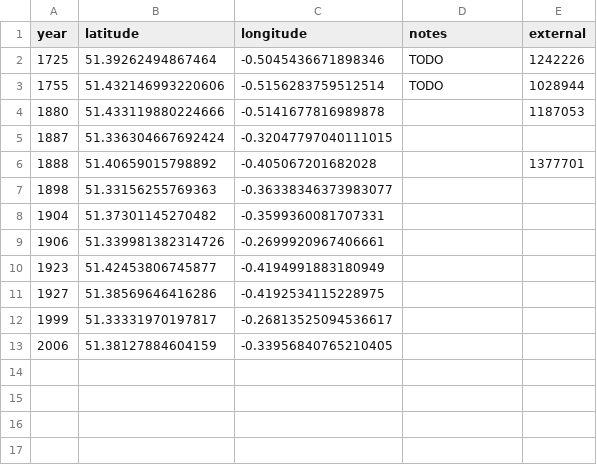
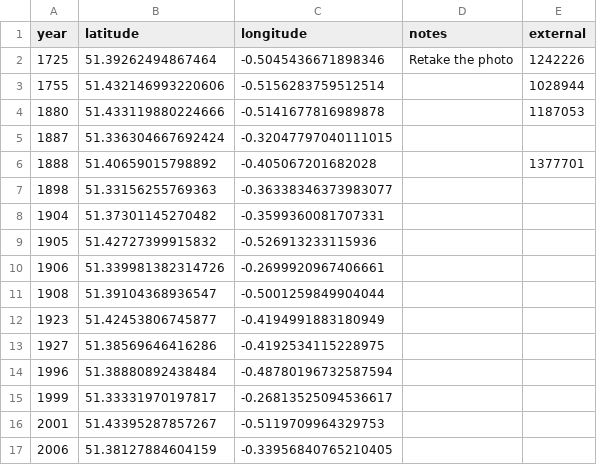
Before and after one commit to aelmekeev/year-on-facade, a CSV file: csv/UK/Surrey.csv, drawn as a sheet.

```diff
--- a/csv/UK/Surrey.csv
+++ b/csv/UK/Surrey.csv
@@ -1,4 +1,4 @@
 year,latitude,longitude,notes,external
-1725,51.39262494867464,-0.5045436671898346,TODO,1242226
-1755,51.432146993220606,-0.5156283759512514,TODO,1028944
+1725,51.39262494867464,-0.5045436671898346,Retake the photo,1242226
+1755,51.432146993220606,-0.5156283759512514,,1028944
 1880,51.433119880224666,-0.5141677816989878,,1187053
@@ -8,6 +8,10 @@ year,latitude,longitude,notes,external
 1904,51.37301145270482,-0.3599360081707331,,
+1905,51.42727399915832,-0.526913233115936,,
 1906,51.339981382314726,-0.2699920967406661,,
+1908,51.39104368936547,-0.5001259849904044,,
 1923,51.42453806745877,-0.4194991883180949,,
 1927,51.38569646416286,-0.4192534115228975,,
+1996,51.38880892438484,-0.48780196732587594,,
 1999,51.33331970197817,-0.26813525094536617,,
+2001,51.43395287857267,-0.5119709964329753,,
 2006,51.38127884604159,-0.33956840765210405,,
```
Also changed, not shown: 7 other files.
